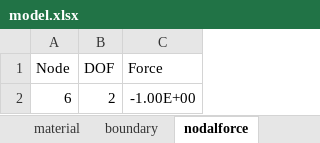
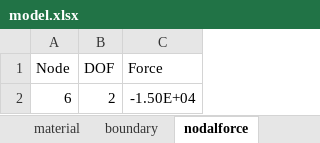
Before and after one commit to liangsihuang/FEM, an Excel workbook: ArcLength/model.xlsx, sheet nodalforce, drawn as a sheet; values as stored, in another font and other column widths than the file's, no borders; the diff names each change by its address in the sheet, - before the commit and + after, or states it on an @@ line.

```diff
--- a/ArcLength/model.xlsx (sheet nodalforce)
+++ b/ArcLength/model.xlsx (sheet nodalforce)
-C2 (Force): -1.00E+00
+C2 (Force): -1.50E+04
```
Also changed, not shown: sheet node, formulas that keep their value, 5 other files.
